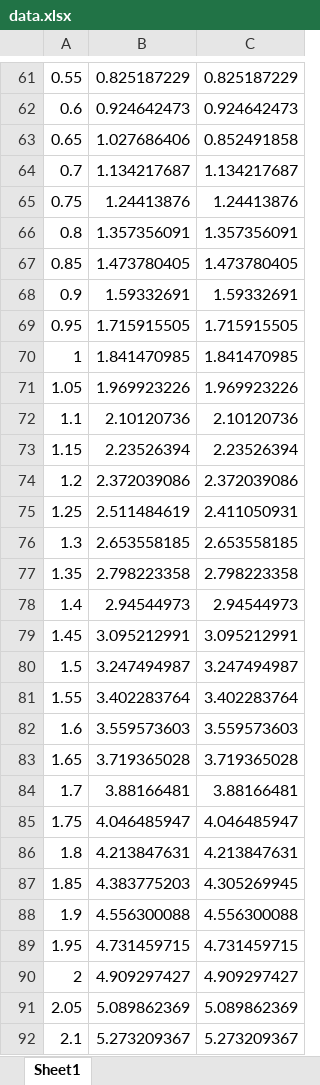
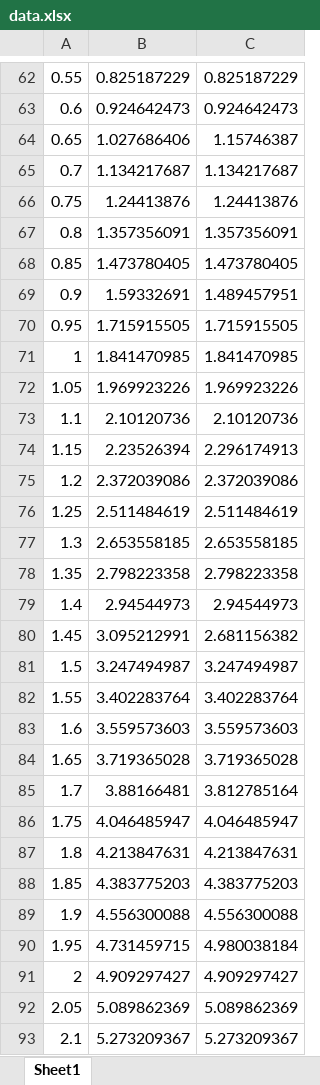
Before and after one commit to leslielee1997/Non-linearRegression, an Excel workbook: data.xlsx, sheet Sheet1, drawn as a sheet; only a part is shown, gaps mark what is left out; values as stored, in another font and other column widths than the file's, no borders; addresses are those after the commit; the diff covers the shown part only; the diff names each change by its address in the sheet, - before the commit and + after, or states it on an @@ line.

```diff
--- a/data.xlsx (sheet Sheet1)
+++ b/data.xlsx (sheet Sheet1)
-C64: 0.852491858
+C64: 1.15746387
-C69: 1.59332691
+C69: 1.489457951
-C74: 2.23526394
+C74: 2.296174913
-C76: 2.411050931
+C76: 2.511484619
-C80: 3.095212991
+C80: 2.681156382
-C85: 3.88166481
+C85: 3.812785164
-C88: 4.305269945
+C88: 4.383775203
-C90: 4.731459715
+C90: 4.980038184
```
Also changed, not shown: 1 added row and 18 edited cells elsewhere in this sheet, 1 other file.
